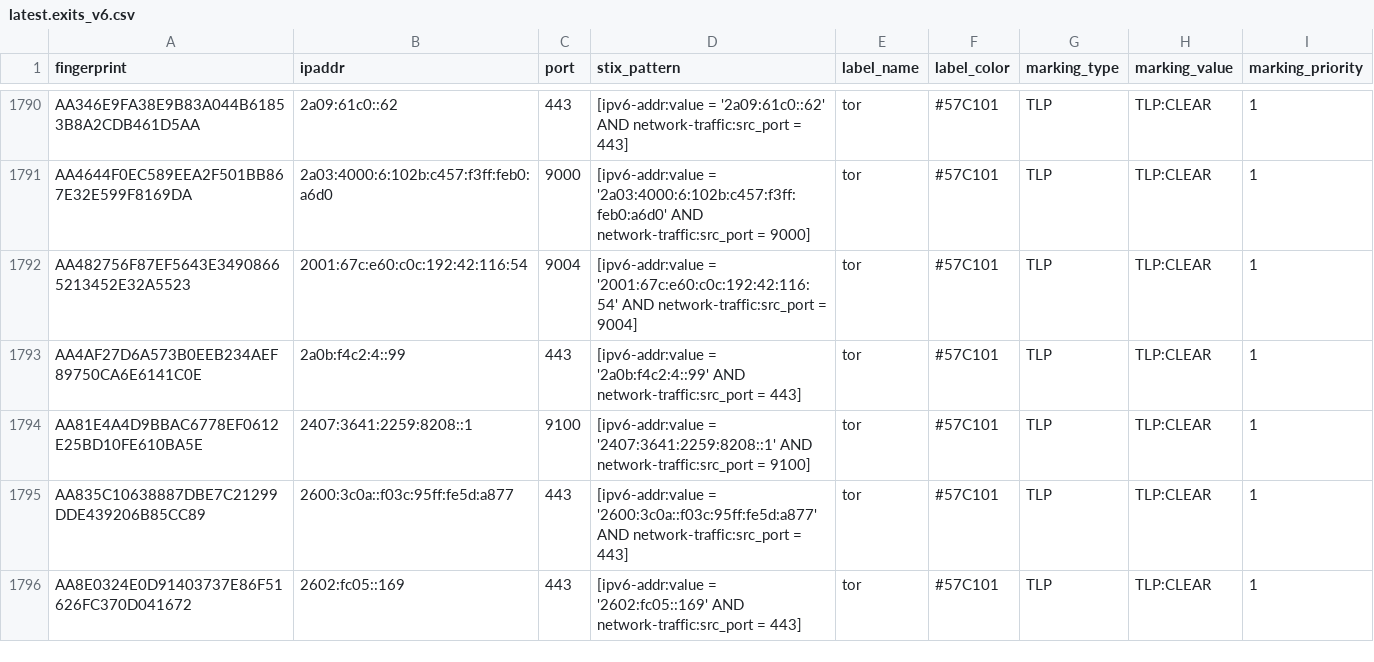
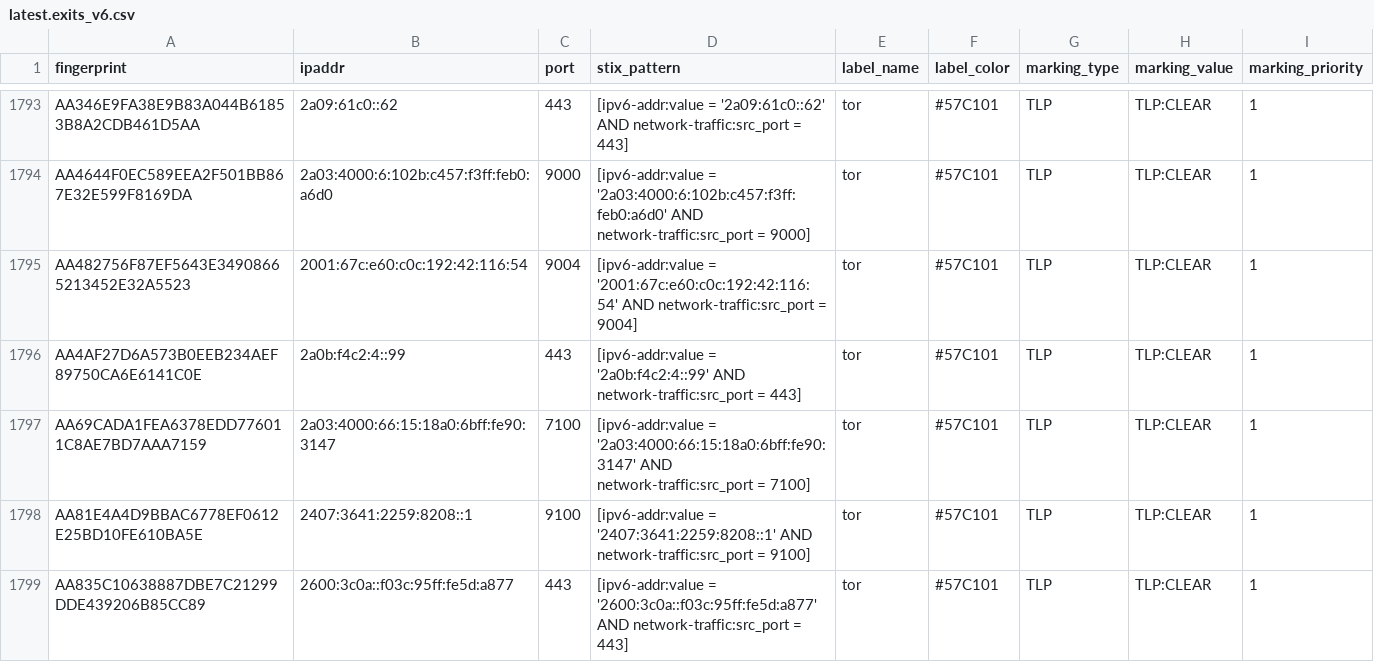
Before and after one commit to DreadFog/tor_csv_feed_opencti, a CSV file: latest.exits_v6.csv, drawn as a sheet; only a part is shown, gaps mark what is left out; the shorter side is filled out with more unchanged rows; the diff covers the shown part only; the diff names each change by its address in the sheet, - before the commit and + after, or states it on an @@ line.

```diff
--- a/latest.exits_v6.csv
+++ b/latest.exits_v6.csv
+row 1797: AA69CADA1FEA6378EDD776011C8AE7BD7AAA7159 | 2a03:4000:66:15:18a0:6bff:fe90:3147 | 7100 | [ipv6-addr:value = '2a03:4000:66:15:18a0:6bff:fe90:3147' AND network-traffic:src_port = 7100] | tor | #57C101 | TLP | TLP:CLEAR | 1
```
Also changed, not shown: 4 added rows and 1 removed row elsewhere in this file, latest.all_v6.csv, latest.exits_v4.csv, 3 other files.
